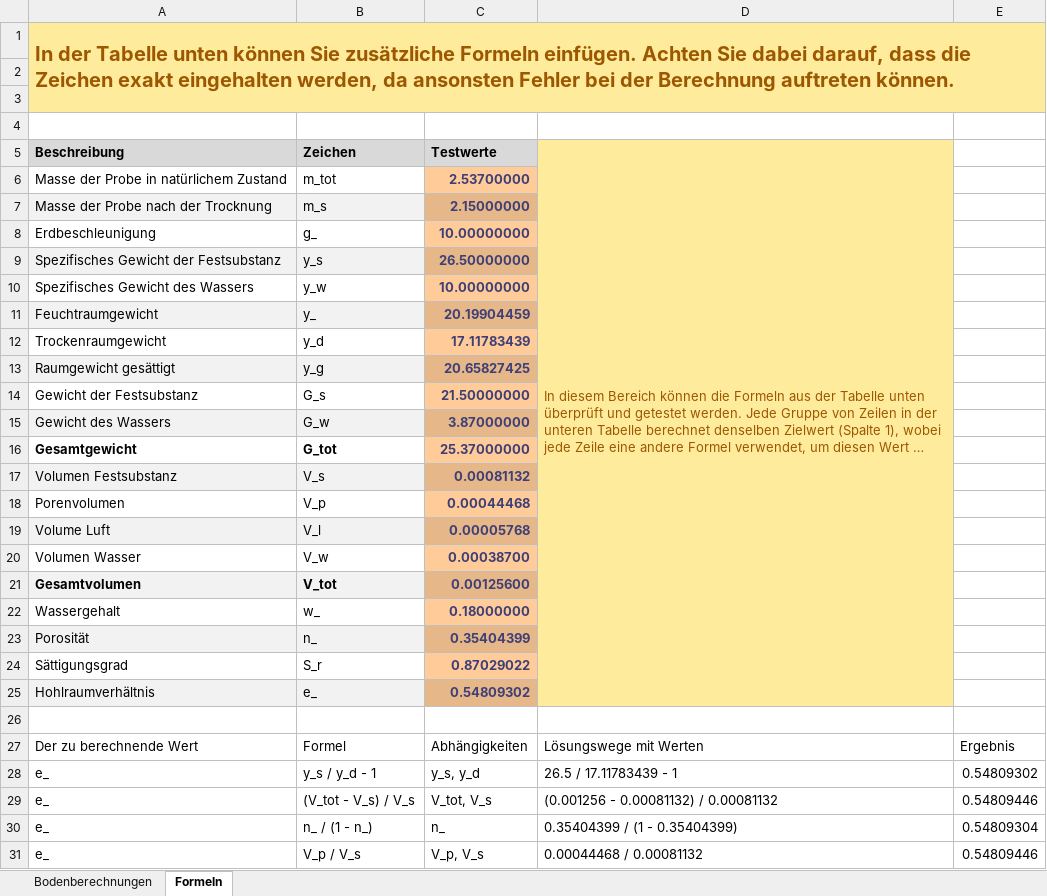
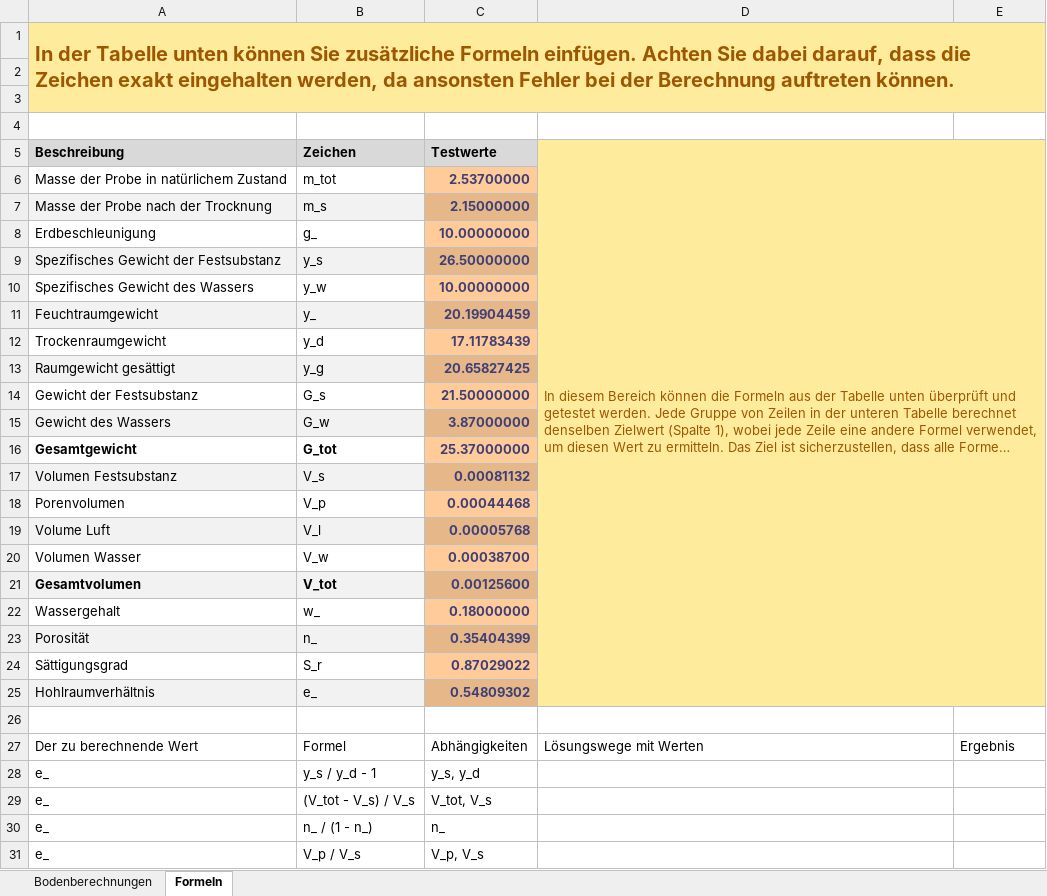
Before and after one commit to Oroxzy/Berechnungshilfen, an Excel workbook: Excel/GB Grundbau/Bodenberechnungen.xlsm, sheet Formeln, drawn as a sheet; only a part is shown; long unchanged cells end in …; values as stored, in another font and other column widths than the file's, no borders; charts and pictures and table styles not drawn; the diff covers the shown part only; the diff names each change by its address in the sheet, - before the commit and + after, or states it on an @@ line.

```diff
--- a/Excel/GB Grundbau/Bodenberechnungen.xlsm (sheet Formeln)
+++ b/Excel/GB Grundbau/Bodenberechnungen.xlsm (sheet Formeln)
-D5:D25 merged
+D5:E25 merged
-E5:E25 fill: none
+E5:E25 fill: #FFEB9C
-D28: 26.5 / 17.11783439 - 1
+D28: (empty)
-E28: 0.54809302
+E28: (empty)
-D29: (0.001256 - 0.00081132) / 0.00081132
+D29: (empty)
-E29: 0.54809446
+E29: (empty)
-D30: 0.35404399 / (1 - 0.35404399)
+D30: (empty)
-E30: 0.54809304
+E30: (empty)
-D31: 0.00044468 / 0.00081132
+D31: (empty)
-E31: 0.54809446
+E31: (empty)
```
Also changed, not shown: 230 edited cells elsewhere in this sheet, sheet Bodenberechnungen, 1 other file.
